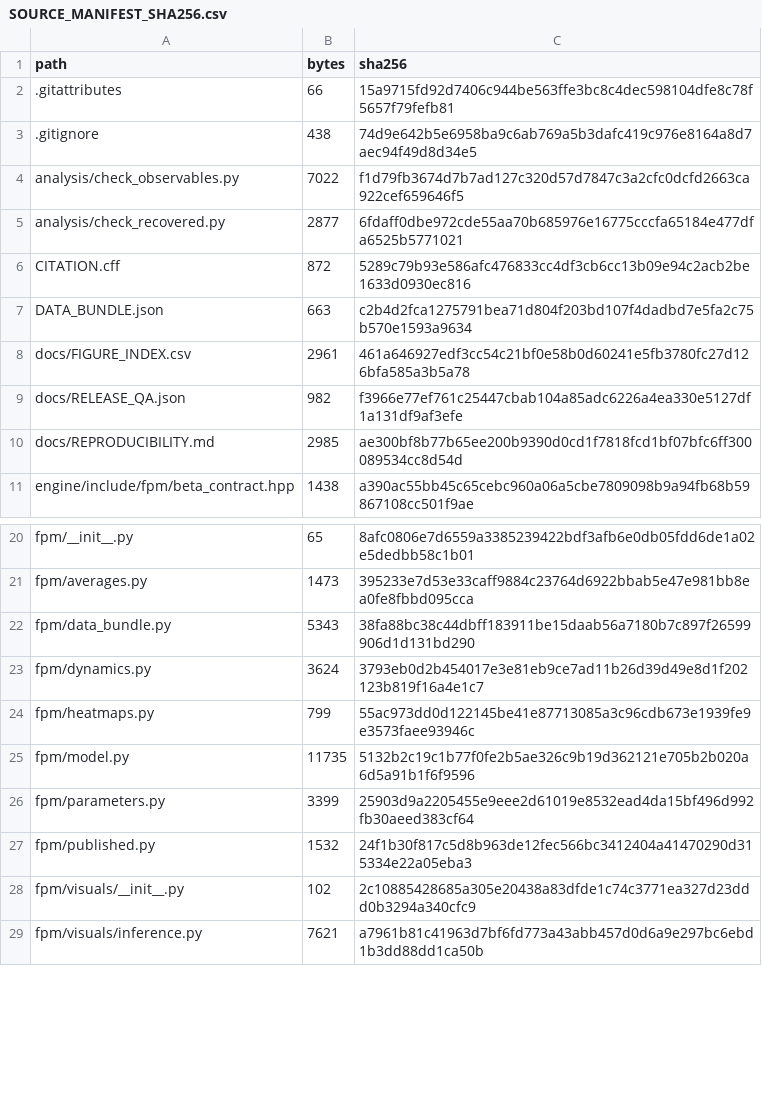
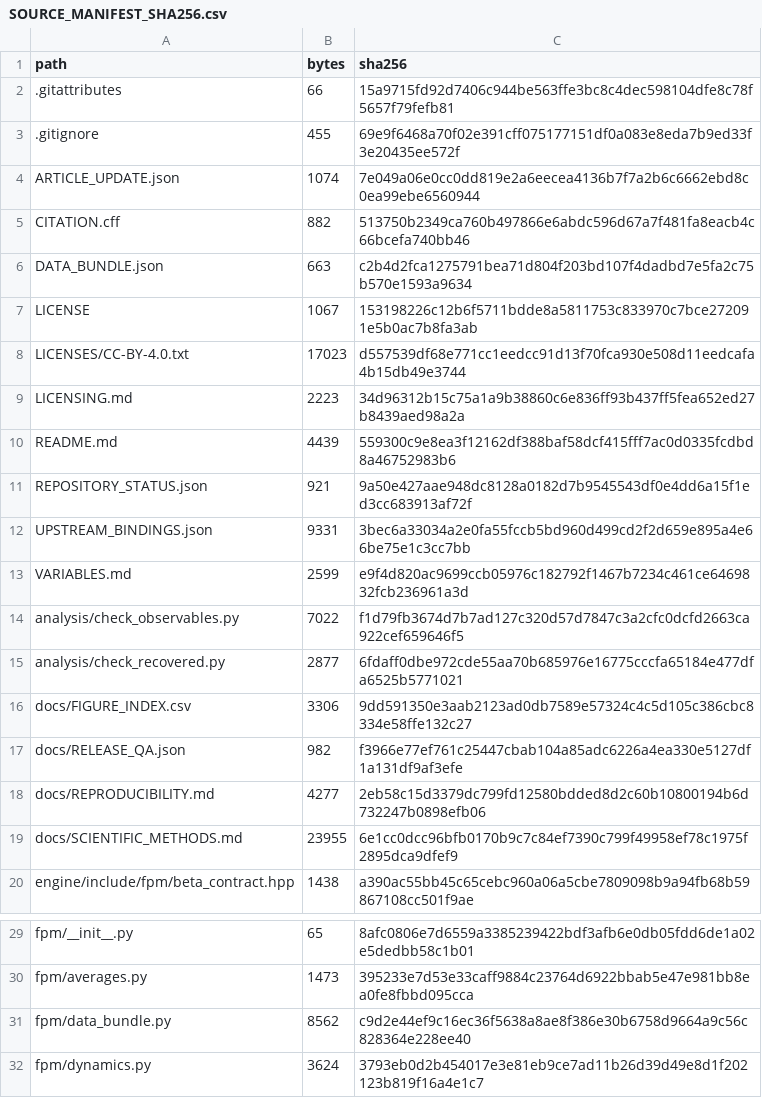
Before and after one commit to AmaralMA42/quarantine_games_network, a CSV file: SOURCE_MANIFEST_SHA256.csv, drawn as a sheet; only a part is shown, gaps mark what is left out; the shorter side is filled out with more unchanged rows; the diff covers the shown part only.

```diff
--- a/SOURCE_MANIFEST_SHA256.csv
+++ b/SOURCE_MANIFEST_SHA256.csv
@@ -2,10 +2,19 @@ path,bytes,sha256
 .gitattributes,66,15a9715fd92d7406c944be563ffe3bc8c4dec598104dfe8c78f5657f79fefb81
-.gitignore,438,74d9e642b5e6958ba9c6ab769a5b3dafc419c976e8164a8d7aec94f49d8d34e5
+.gitignore,455,69e9f6468a70f02e391cff075177151df0a083e8eda7b9ed33f3e20435ee572f
+ARTICLE_UPDATE.json,1074,7e049a06e0cc0dd819e2a6eecea4136b7f7a2b6c6662ebd8c0ea99ebe6560944
+CITATION.cff,882,513750b2349ca760b497866e6abdc596d67a7f481fa8eacb4c66bcefa740bb46
+DATA_BUNDLE.json,663,c2b4d2fca1275791bea71d804f203bd107f4dadbd7e5fa2c75b570e1593a9634
+LICENSE,1067,153198226c12b6f5711bdde8a5811753c833970c7bce272091e5b0ac7b8fa3ab
+LICENSES/CC-BY-4.0.txt,17023,d557539df68e771cc1eedcc91d13f70fca930e508d11eedcafa4b15db49e3744
+LICENSING.md,2223,34d96312b15c75a1a9b38860c6e836ff93b437ff5fea652ed27b8439aed98a2a
+README.md,4439,559300c9e8ea3f12162df388baf58dcf415fff7ac0d0335fcdbd8a46752983b6
+REPOSITORY_STATUS.json,921,9a50e427aae948dc8128a0182d7b9545543df0e4dd6a15f1ed3cc683913af72f
+UPSTREAM_BINDINGS.json,9331,3bec6a33034a2e0fa55fccb5bd960d499cd2f2d659e895a4e66be75e1c3cc7bb
+VARIABLES.md,2599,e9f4d820ac9699ccb05976c182792f1467b7234c461ce6469832fcb236961a3d
 analysis/check_observables.py,7022,f1d79fb3674d7b7ad127c320d57d7847c3a2cfc0dcfd2663ca922cef659646f5
 analysis/check_recovered.py,2877,6fdaff0dbe972cde55aa70b685976e16775cccfa65184e477dfa6525b5771021
-CITATION.cff,872,5289c79b93e586afc476833cc4df3cb6cc13b09e94c2acb2be1633d0930ec816
-DATA_BUNDLE.json,663,c2b4d2fca1275791bea71d804f203bd107f4dadbd7e5fa2c75b570e1593a9634
-docs/FIGURE_INDEX.csv,2961,461a646927edf3cc54c21bf0e58b0d60241e5fb3780fc27d126bfa585a3b5a78
+docs/FIGURE_INDEX.csv,3306,9dd591350e3aab2123ad0db7589e57324c4c5d105c386cbc8334e58ffe132c27
 docs/RELEASE_QA.json,982,f3966e77ef761c25447cbab104a85adc6226a4ea330e5127df1a131df9af3efe
-docs/REPRODUCIBILITY.md,2985,ae300bf8b77b65ee200b9390d0cd1f7818fcd1bf07bfc6ff300089534cc8d54d
+docs/REPRODUCIBILITY.md,4277,2eb58c15d3379dc799fd12580bdded8d2c60b10800194b6d732247b0898efb06
+docs/SCIENTIFIC_METHODS.md,23955,6e1cc0dcc96bfb0170b9c7c84ef7390c799f49958ef78c1975f2895dca9dfef9
 engine/include/fpm/beta_contract.hpp,1438,a390ac55bb45c65cebc960a06a5cbe7809098b9a94fb68b59867108cc501f9ae
@@ -21,3 +30,3 @@ fpm/__init__.py,65,8afc0806e7d6559a3385239422bdf3afb6e0db05fdd6de1a02e5dedbb58c1
 fpm/averages.py,1473,395233e7d53e33caff9884c23764d6922bbab5e47e981bb8ea0fe8fbbd095cca
-fpm/data_bundle.py,5343,38fa88bc38c44dbff183911be15daab56a7180b7c897f26599906d1d131bd290
+fpm/data_bundle.py,8562,c9d2e44ef9c16ec36f5638a8ae8f386e30b6758d9664a9c56c828364e228ee40
 fpm/dynamics.py,3624,3793eb0d2b454017e3e81eb9ce7ad11b26d39d49e8d1f202123b819f16a4e1c7
```
Also changed, not shown: 1 added row, 4 removed rows and 8 edited cells elsewhere in this file, docs/FIGURE_INDEX.csv, 15 other files.
